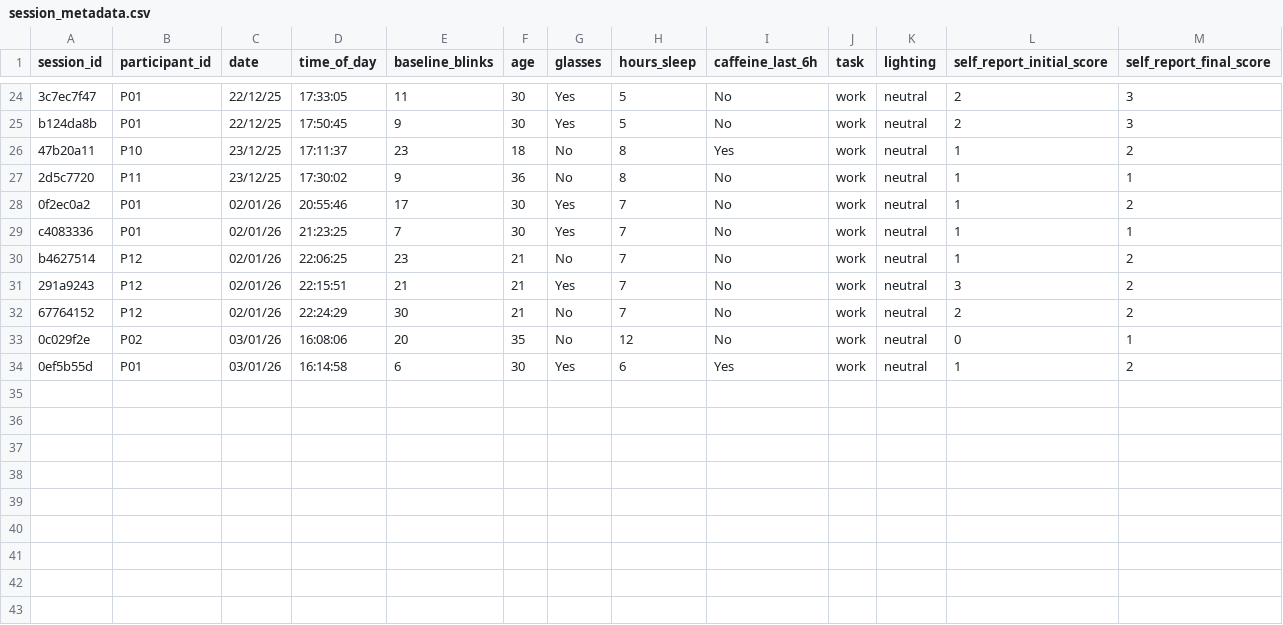
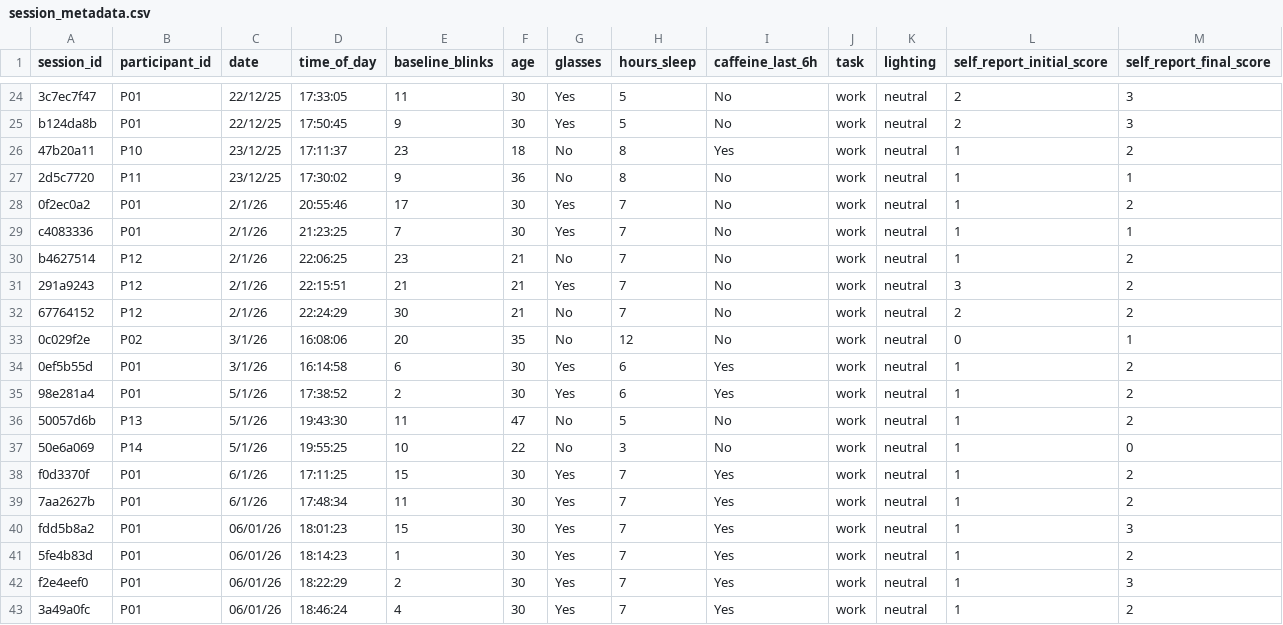
Before and after one commit to aorellanad/eye-fatigue-detection, a CSV file: dataset/session_metadata.csv, drawn as a sheet; only a part is shown, gaps mark what is left out.

```diff
--- a/dataset/session_metadata.csv
+++ b/dataset/session_metadata.csv
@@ -27,8 +27,17 @@ b124da8b;P01;22/12/25;17:50:45;9;30;Yes;5;No;work;neutral;2;3
 2d5c7720;P11;23/12/25;17:30:02;9;36;No;8;No;work;neutral;1;1
-0f2ec0a2;P01;02/01/26;20:55:46;17;30;Yes;7;No;work;neutral;1;2
-c4083336;P01;02/01/26;21:23:25;7;30;Yes;7;No;work;neutral;1;1
-b4627514;P12;02/01/26;22:06:25;23;21;No;7;No;work;neutral;1;2
-291a9243;P12;02/01/26;22:15:51;21;21;Yes;7;No;work;neutral;3;2
-67764152;P12;02/01/26;22:24:29;30;21;No;7;No;work;neutral;2;2
-0c029f2e;P02;03/01/26;16:08:06;20;35;No;12;No;work;neutral;0;1
-0ef5b55d;P01;03/01/26;16:14:58;6;30;Yes;6;Yes;work;neutral;1;2
+0f2ec0a2;P01;2/1/26;20:55:46;17;30;Yes;7;No;work;neutral;1;2
+c4083336;P01;2/1/26;21:23:25;7;30;Yes;7;No;work;neutral;1;1
+b4627514;P12;2/1/26;22:06:25;23;21;No;7;No;work;neutral;1;2
+291a9243;P12;2/1/26;22:15:51;21;21;Yes;7;No;work;neutral;3;2
+67764152;P12;2/1/26;22:24:29;30;21;No;7;No;work;neutral;2;2
+0c029f2e;P02;3/1/26;16:08:06;20;35;No;12;No;work;neutral;0;1
+0ef5b55d;P01;3/1/26;16:14:58;6;30;Yes;6;Yes;work;neutral;1;2
+98e281a4;P01;5/1/26;17:38:52;2;30;Yes;6;Yes;work;neutral;1;2
+50057d6b;P13;5/1/26;19:43:30;11;47;No;5;No;work;neutral;1;2
+50e6a069;P14;5/1/26;19:55:25;10;22;No;3;No;work;neutral;1;0
+f0d3370f;P01;6/1/26;17:11:25;15;30;Yes;7;Yes;work;neutral;1;2
+7aa2627b;P01;6/1/26;17:48:34;11;30;Yes;7;Yes;work;neutral;1;2
+fdd5b8a2;P01;06/01/26;18:01:23;15;30;Yes;7;Yes;work;neutral;1;3
+5fe4b83d;P01;06/01/26;18:14:23;1;30;Yes;7;Yes;work;neutral;1;2
+f2e4eef0;P01;06/01/26;18:22:29;2;30;Yes;7;Yes;work;neutral;1;3
+3a49a0fc;P01;06/01/26;18:46:24;4;30;Yes;7;Yes;work;neutral;1;2
```
Also changed, not shown: 1 other file.
